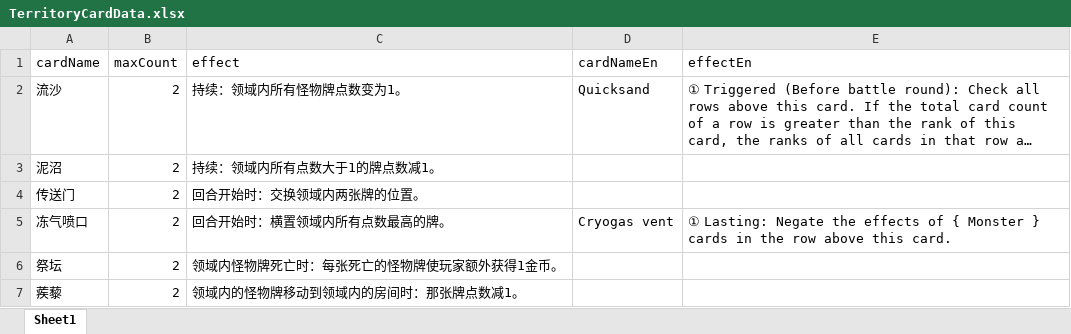
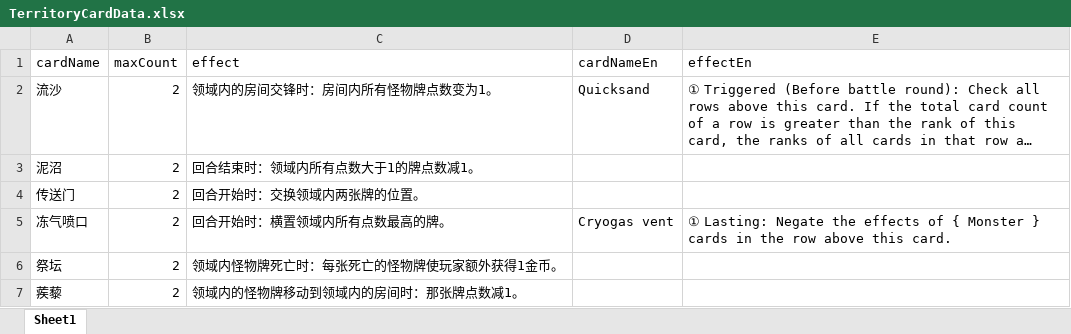
Before and after one commit to TinglePan/DungeonCrawlDeckMasterTTS, an Excel workbook: sheet/TerritoryCardData.xlsx, sheet Sheet1, drawn as a sheet; long unchanged cells end in …; values as stored, in another font and other column widths than the file's, no borders; the diff names each change by its address in the sheet, - before the commit and + after, or states it on an @@ line.

```diff
--- a/sheet/TerritoryCardData.xlsx (sheet Sheet1)
+++ b/sheet/TerritoryCardData.xlsx (sheet Sheet1)
-C2 (effect): 持续：领域内所有怪物牌点数变为1。
+C2 (effect): 领域内的房间交锋时：房间内所有怪物牌点数变为1。
-C3 (effect): 持续：领域内所有点数大于1的牌点数减1。
+C3 (effect): 回合结束时：领域内所有点数大于1的牌点数减1。
```
Also changed, not shown: sheet/MonsterCardData.xlsx, sheet/SkillCardData.xlsx, 1 other file.
